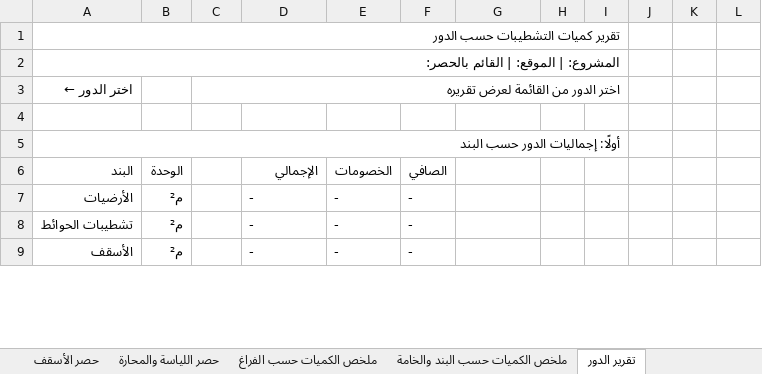
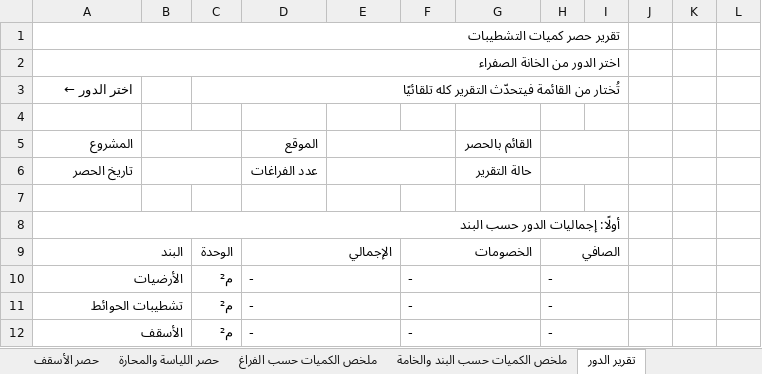
Before and after one commit to elashmawyproject-spec/finishing-survey, an Excel workbook: tools/BOQ_Master_Template.xlsx, sheet تقرير الدور, drawn as a sheet; only a part is shown; values as stored, in another font and other column widths than the file's, no cell formats; conditional formats not drawn; addresses are those after the commit; the diff covers the shown part only; the diff names each change by its address in the sheet, - before the commit and + after, or states it on an @@ line.

```diff
--- a/tools/BOQ_Master_Template.xlsx (sheet تقرير الدور)
+++ b/tools/BOQ_Master_Template.xlsx (sheet تقرير الدور)
-A1: تقرير كميات التشطيبات حسب الدور
+A1: تقرير حصر كميات التشطيبات
-A2: المشروع: | الموقع: | القائم بالحصر:
+A2: اختر الدور من الخانة الصفراء
-C3: اختر الدور من القائمة لعرض تقريره
+C3: تُختار من القائمة فيتحدّث التقرير كله تلقائيًا
+row 4: (empty)
+row 5: المشروع |  |  | الموقع |  |  | القائم بالحصر
+row 6: تاريخ الحصر |  |  | عدد الفراغات |  |  | حالة التقرير
+A9:B9 merged
-B9: الوحدة
+B9: (empty)
-C9: (empty)
+C9: الوحدة
+D9:E9 merged
-E9: الخصومات
+E9: (empty)
-F9: الصافي
+F9: الخصومات
+F9:G9 merged
-H9: (empty)
+H9: الصافي
+H9:I9 merged
+A10:B10 merged
-B10:B12: م²
+B10:B12: (empty)
-C10:C12: (empty)
+C10:C12: م²
+D10:E10 merged
-E10:E12: -
+E10:E12: (empty)
+F10:G10 merged
-H10:H12: (empty)
+H10:H12: -
+H10:I10 merged
+A11:B11 merged
+D11:E11 merged
+F11:G11 merged
+H11:I11 merged
+A12:B12 merged
+D12:E12 merged
+F12:G12 merged
+H12:I12 merged
```
Also changed, not shown: 2 added rows, 5 removed rows, 19 edited cells and merged cells elsewhere in this sheet, cell formats, formulas that keep their value, 3 other files.
